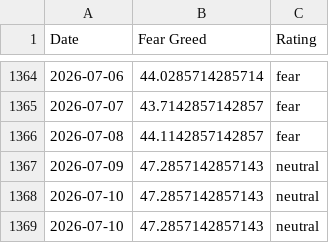
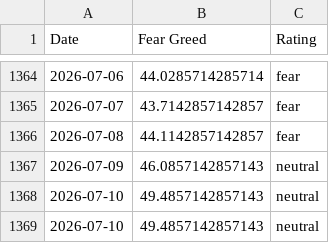
Before and after one commit to darrencjh8/fear-greed-data, a CSV file: datasets/cnn_fear_greed.csv, drawn as a sheet; only a part is shown, gaps mark what is left out.

```diff
--- a/datasets/cnn_fear_greed.csv
+++ b/datasets/cnn_fear_greed.csv
@@ -1366,4 +1366,4 @@ Date,Fear Greed,Rating
 2026-07-08,44.1142857142857,fear
-2026-07-09,47.2857142857143,neutral
-2026-07-10,47.2857142857143,neutral
-2026-07-10,47.2857142857143,neutral
+2026-07-09,46.0857142857143,neutral
+2026-07-10,49.4857142857143,neutral
+2026-07-10,49.4857142857143,neutral
```
Also changed, not shown: fear-greed.csv, 1 other file.
